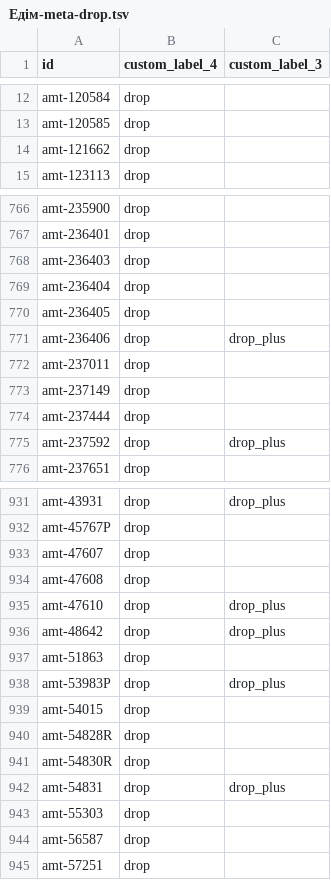
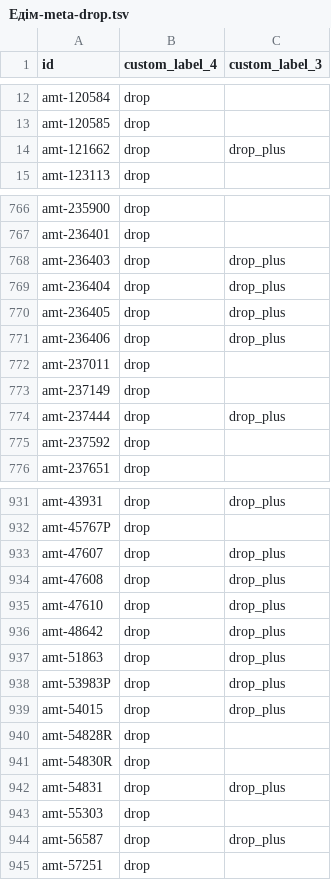
Before and after one commit to enagrosvit-beep/pub, a TSV file: feeds/Едім-meta-drop.tsv, drawn as a sheet; only a part is shown, gaps mark what is left out; the diff covers the shown part only.

```diff
--- a/feeds/Едім-meta-drop.tsv
+++ b/feeds/Едім-meta-drop.tsv
@@ -13,3 +13,3 @@ amt-120584	drop
 amt-120585	drop	
-amt-121662	drop	
+amt-121662	drop	drop_plus
 amt-123113	drop	
@@ -767,5 +767,5 @@ amt-235900	drop
 amt-236401	drop	
-amt-236403	drop	
-amt-236404	drop	
-amt-236405	drop	
+amt-236403	drop	drop_plus
+amt-236404	drop	drop_plus
+amt-236405	drop	drop_plus
 amt-236406	drop	drop_plus
@@ -773,4 +773,4 @@ amt-237011	drop
 amt-237149	drop	
-amt-237444	drop	
-amt-237592	drop	drop_plus
+amt-237444	drop	drop_plus
+amt-237592	drop	
 amt-237651	drop	
@@ -932,9 +932,9 @@ amt-43931	drop	drop_plus
 amt-45767Р	drop	
-amt-47607	drop	
-amt-47608	drop	
+amt-47607	drop	drop_plus
+amt-47608	drop	drop_plus
 amt-47610	drop	drop_plus
 amt-48642	drop	drop_plus
-amt-51863	drop	
+amt-51863	drop	drop_plus
 amt-53983P	drop	drop_plus
-amt-54015	drop	
+amt-54015	drop	drop_plus
 amt-54828R	drop	
@@ -943,3 +943,3 @@ amt-54831	drop	drop_plus
 amt-55303	drop	
-amt-56587	drop	
+amt-56587	drop	drop_plus
 amt-57251	drop	
```
Also changed, not shown: 62 edited cells elsewhere in this file, feeds/Гарбуз-meta-drop.tsv, feeds/Едім-labels.tsv, 4 other files.
